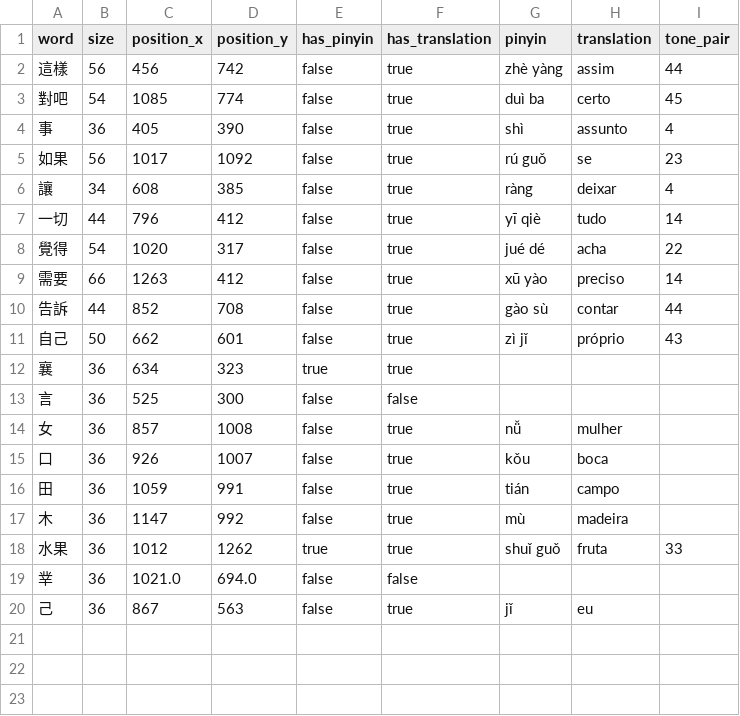
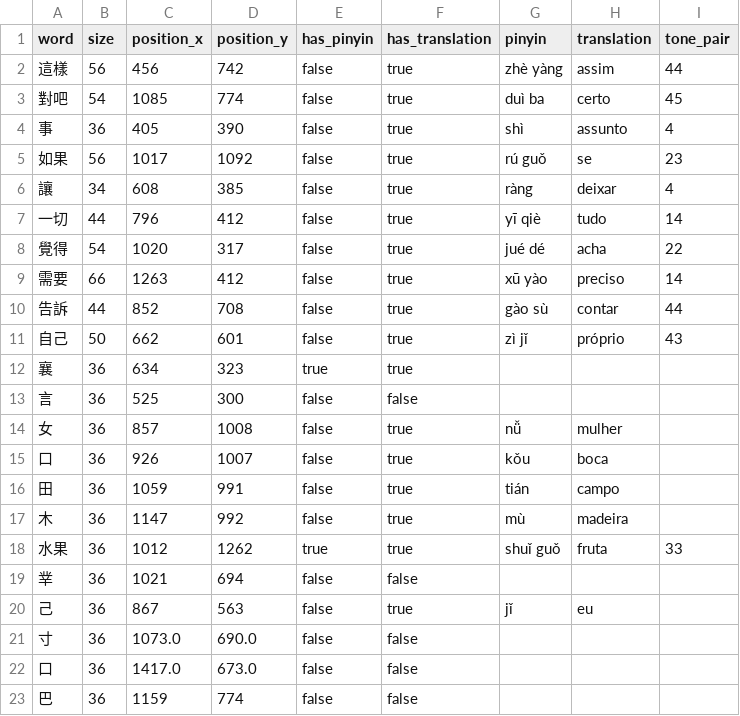
Before and after one commit to vitorbarbarisi/visim, a CSV file: files/screenshot20250921.csv, drawn as a sheet.

```diff
--- a/files/screenshot20250921.csv
+++ b/files/screenshot20250921.csv
@@ -18,3 +18,6 @@ word,size,position_x,position_y,has_pinyin,has_translation,pinyin,translation,to
 水果,36,1012,1262,true,true,shuǐ guǒ,fruta,33
-丵,36,1021.0,694.0,false,false,,,
+丵,36,1021,694,false,false,,,
 己,36,867,563,false,true,jǐ,eu,
+寸,36,1073.0,690.0,false,false,,,
+口,36,1417.0,673.0,false,false,,,
+巴,36,1159,774,false,false,,,
```
Also changed, not shown: 1 other file.
